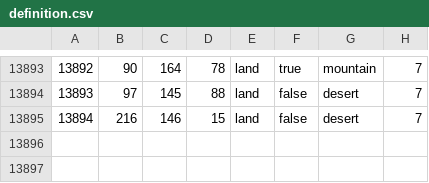
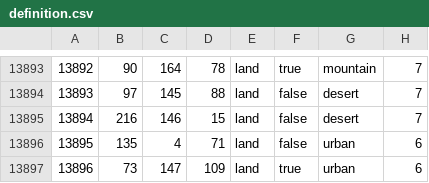
Before and after one commit to EranShadhan/Kaisertum-RH, a CSV file: map/definition.csv, drawn as a sheet; only a part is shown, gaps mark what is left out.

```diff
--- a/map/definition.csv
+++ b/map/definition.csv
@@ -13895 +13895,3 @@
 13894;216;146;15;land;false;desert;7
+13895;135;4;71;land;false;urban;6
+13896;73;147;109;land;true;urban;6
```
Also changed, not shown: 9 other files.
